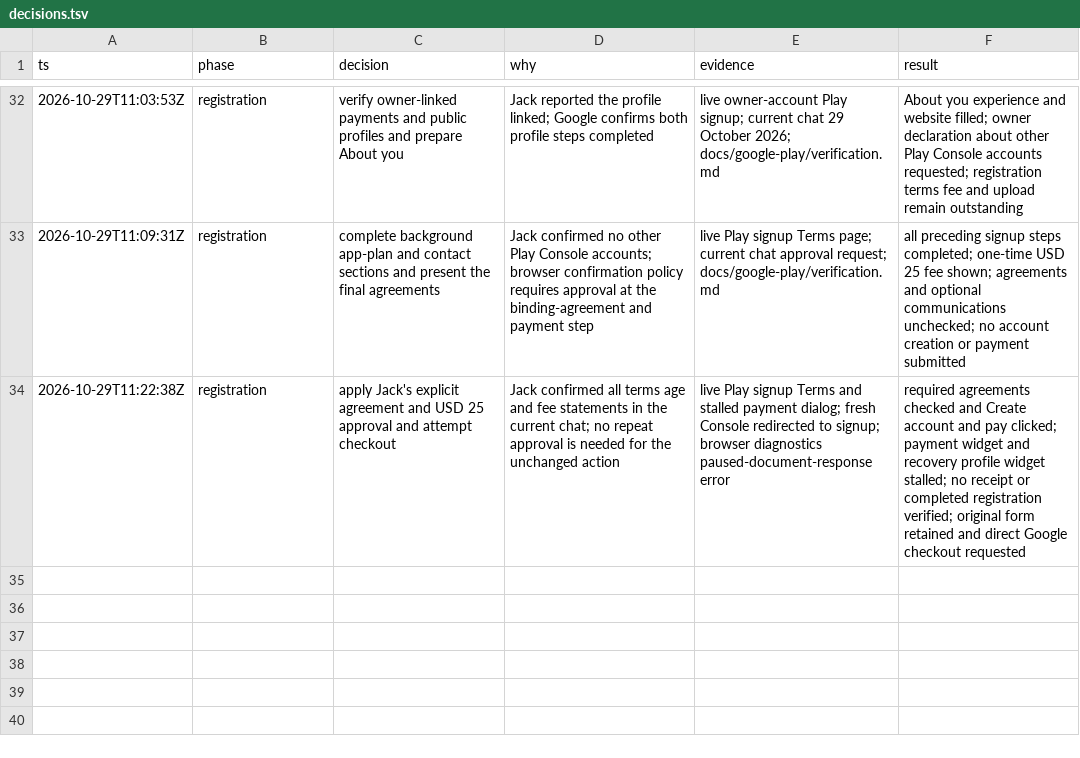
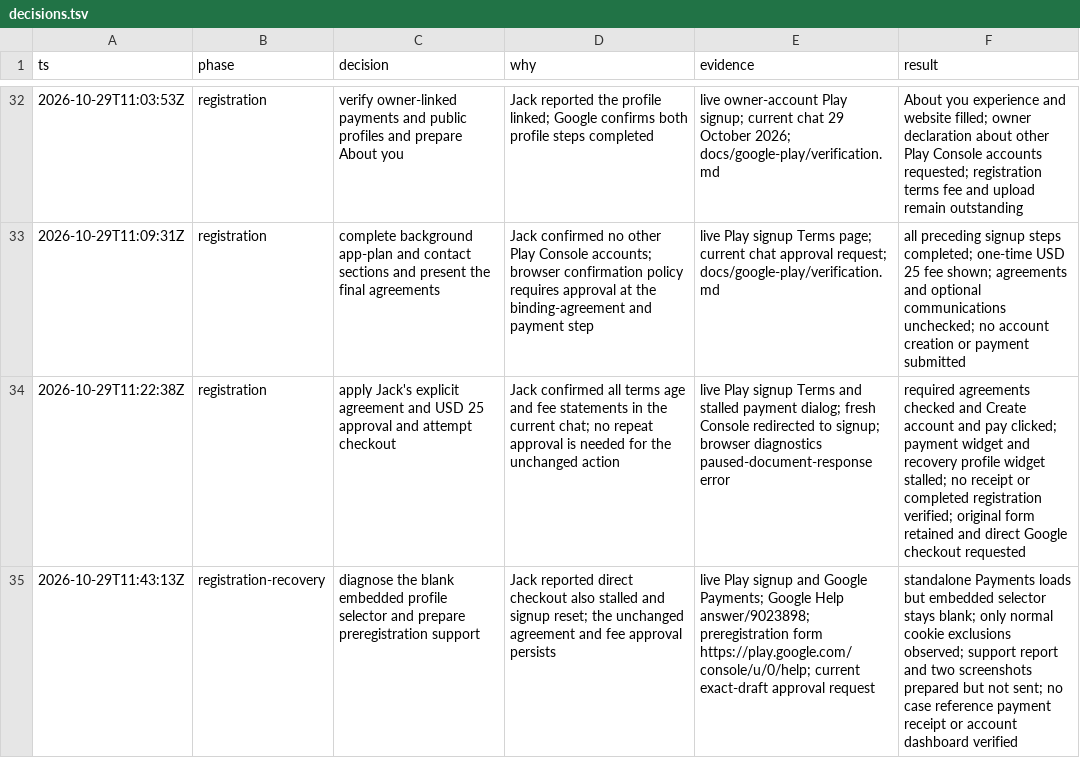
Before and after one commit to jschof1/wysawyg-android, a TSV file: docs/google-play/decisions.tsv, drawn as a sheet; only a part is shown, gaps mark what is left out; the diff names each change by its address in the sheet, - before the commit and + after, or states it on an @@ line.

Commit message:
Record Play registration recovery and prepared support report

```diff
--- a/docs/google-play/decisions.tsv
+++ b/docs/google-play/decisions.tsv
+row 35: 2026-10-29T11:43:13Z | registration-recovery | diagnose the blank embedded profile selector and prepare preregistration support | Jack reported direct checkout also stalled and signup reset; the unchanged agreement and fee approval persists | live Play signup and Google Payments; Google Help answer/9023898; preregistration form https://play.google.com/console/u/0/help; current exact-draft approval request | standalone Payments loads but embedded selector stays blank; only normal cookie exclusions observed; support report and two screenshots prepared but not sent; no case reference payment receipt or account dashboard verified
```
Also changed, not shown: 2 other files.
